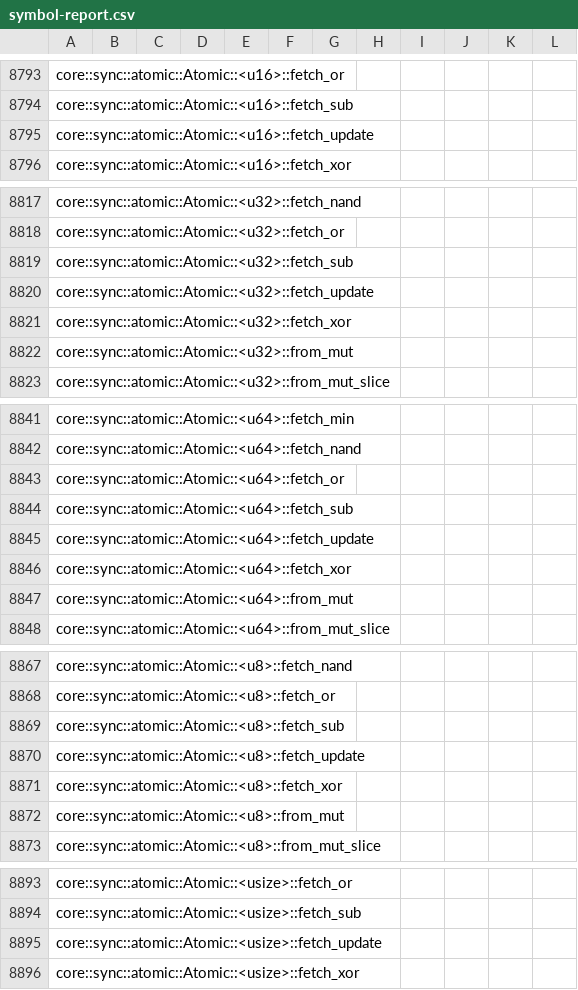
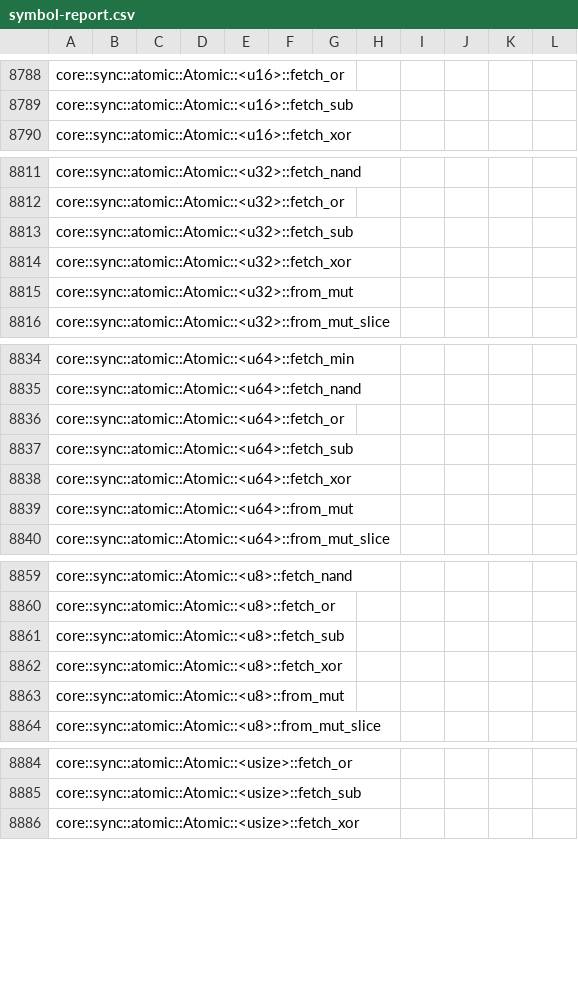
Before and after one commit to ferrocene/ferrocene, a CSV file: ferrocene/doc/symbol-report.csv, drawn as a sheet; only a part is shown, gaps mark what is left out; the diff covers the shown part only; the diff names each change by its address in the sheet, - before the commit and + after, or states it on an @@ line.

```diff
--- a/ferrocene/doc/symbol-report.csv
+++ b/ferrocene/doc/symbol-report.csv
-row 8795: core::sync::atomic::Atomic::<u16>::fetch_update
-row 8820: core::sync::atomic::Atomic::<u32>::fetch_update
-row 8845: core::sync::atomic::Atomic::<u64>::fetch_update
-row 8870: core::sync::atomic::Atomic::<u8>::fetch_update
-row 8895: core::sync::atomic::Atomic::<usize>::fetch_update
```
Also changed, not shown: 5 removed rows elsewhere in this file, 9 other files.
